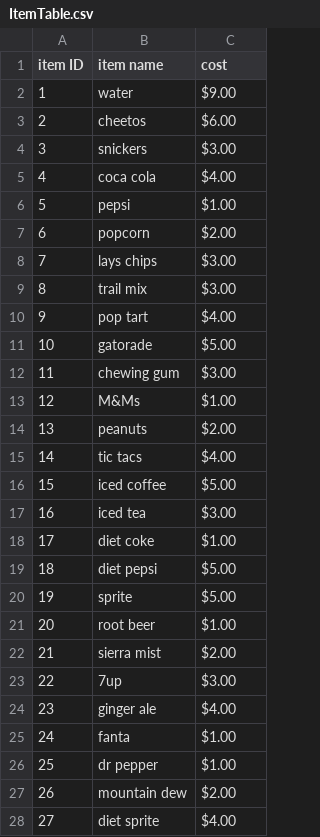
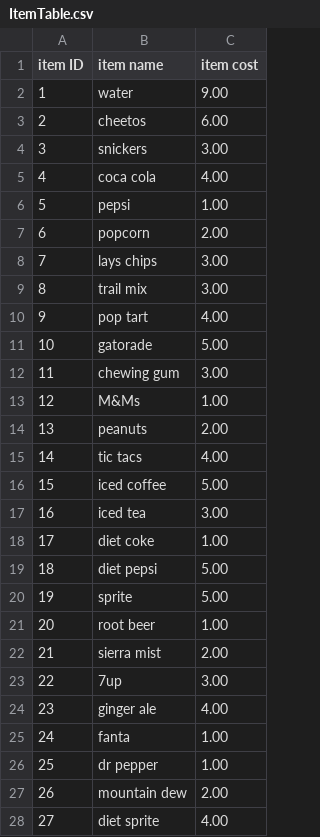
Before and after one commit to Bui-Alex46/Smart-Vending-Machine, a CSV file: database/ItemTable.csv, drawn as a sheet; only a part is shown; the diff covers the shown part only.

```diff
--- a/database/ItemTable.csv
+++ b/database/ItemTable.csv
@@ -1,28 +1,28 @@
-item ID,item name,cost
-1,water,$9.00
-2,cheetos,$6.00
-3,snickers,$3.00
-4,coca cola,$4.00
-5,pepsi,$1.00
-6,popcorn,$2.00
-7,lays chips,$3.00
-8,trail mix,$3.00
-9,pop tart,$4.00
-10,gatorade,$5.00
-11,chewing gum,$3.00
-12,M&Ms,$1.00
-13,peanuts,$2.00
-14,tic tacs,$4.00
-15,iced coffee,$5.00
-16,iced tea,$3.00
-17,diet coke,$1.00
-18,diet pepsi,$5.00
-19,sprite,$5.00
-20,root beer,$1.00
-21,sierra mist,$2.00
-22,7up,$3.00
-23,ginger ale,$4.00
-24,fanta,$1.00
-25,dr pepper,$1.00
-26,mountain dew,$2.00
-27,diet sprite,$4.00
+item ID,item name,item cost
+1,water,9.00
+2,cheetos,6.00
+3,snickers,3.00
+4,coca cola,4.00
+5,pepsi,1.00
+6,popcorn,2.00
+7,lays chips,3.00
+8,trail mix,3.00
+9,pop tart,4.00
+10,gatorade,5.00
+11,chewing gum,3.00
+12,M&Ms,1.00
+13,peanuts,2.00
+14,tic tacs,4.00
+15,iced coffee,5.00
+16,iced tea,3.00
+17,diet coke,1.00
+18,diet pepsi,5.00
+19,sprite,5.00
+20,root beer,1.00
+21,sierra mist,2.00
+22,7up,3.00
+23,ginger ale,4.00
+24,fanta,1.00
+25,dr pepper,1.00
+26,mountain dew,2.00
+27,diet sprite,4.00
```
Also changed, not shown: 13 edited cells elsewhere in this file, 2 other files.
